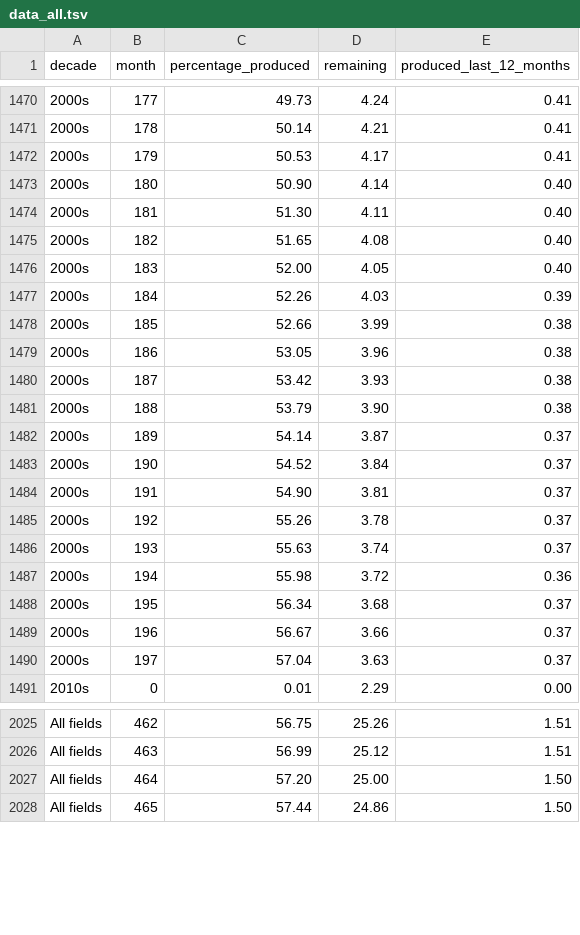
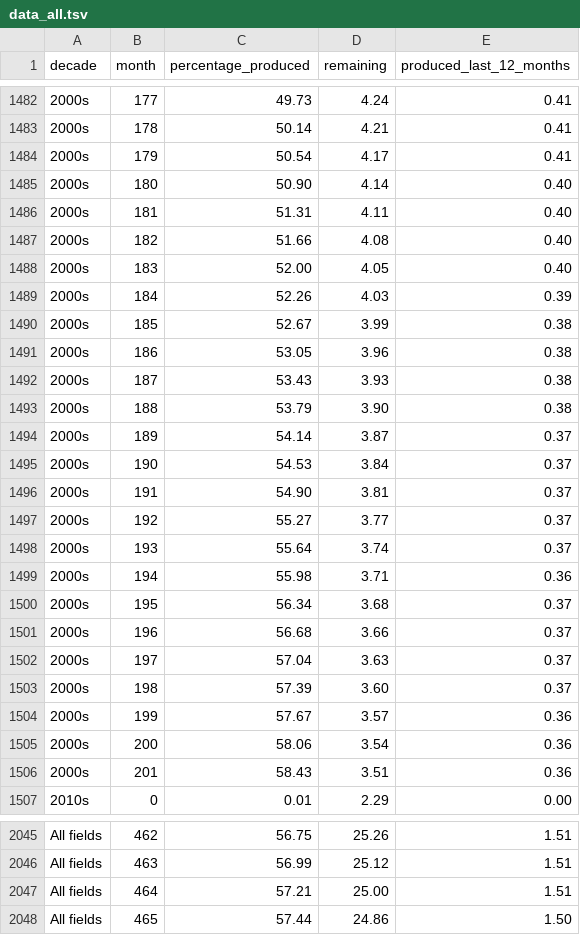
Before and after one commit to ivarref/ncs-month-percentage-produced, a TSV file: data/data_all.tsv, drawn as a sheet; only a part is shown, gaps mark what is left out; the diff covers the shown part only.

Commit message:
to. 19. jan. 13:45:51 +0100 2017: update data

```diff
--- a/data/data_all.tsv
+++ b/data/data_all.tsv
@@ -1471,21 +1483,25 @@ decade	month	percentage_produced	remaining	produced_last_12_months
 2000s	178	50.14	4.21	0.41
-2000s	179	50.53	4.17	0.41
+2000s	179	50.54	4.17	0.41
 2000s	180	50.90	4.14	0.40
-2000s	181	51.30	4.11	0.40
-2000s	182	51.65	4.08	0.40
+2000s	181	51.31	4.11	0.40
+2000s	182	51.66	4.08	0.40
 2000s	183	52.00	4.05	0.40
 2000s	184	52.26	4.03	0.39
-2000s	185	52.66	3.99	0.38
+2000s	185	52.67	3.99	0.38
 2000s	186	53.05	3.96	0.38
-2000s	187	53.42	3.93	0.38
+2000s	187	53.43	3.93	0.38
 2000s	188	53.79	3.90	0.38
 2000s	189	54.14	3.87	0.37
-2000s	190	54.52	3.84	0.37
+2000s	190	54.53	3.84	0.37
 2000s	191	54.90	3.81	0.37
-2000s	192	55.26	3.78	0.37
-2000s	193	55.63	3.74	0.37
-2000s	194	55.98	3.72	0.36
+2000s	192	55.27	3.77	0.37
+2000s	193	55.64	3.74	0.37
+2000s	194	55.98	3.71	0.36
 2000s	195	56.34	3.68	0.37
-2000s	196	56.67	3.66	0.37
+2000s	196	56.68	3.66	0.37
 2000s	197	57.04	3.63	0.37
+2000s	198	57.39	3.60	0.37
+2000s	199	57.67	3.57	0.36
+2000s	200	58.06	3.54	0.36
+2000s	201	58.43	3.51	0.36
 2010s	0	0.01	2.29	0.00
@@ -2026,3 +2046,3 @@ All fields	462	56.75	25.26	1.51
 All fields	463	56.99	25.12	1.51
-All fields	464	57.20	25.00	1.50
+All fields	464	57.21	25.00	1.51
 All fields	465	57.44	24.86	1.50
```
Also changed, not shown: 20 added rows and 48 edited cells elsewhere in this file, data/data_gas.tsv, data/data_oil.tsv.
